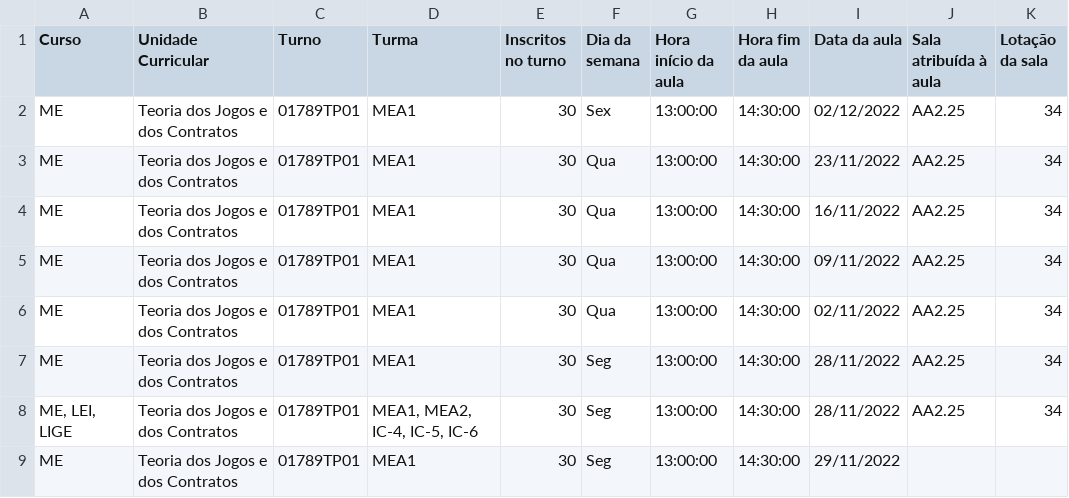
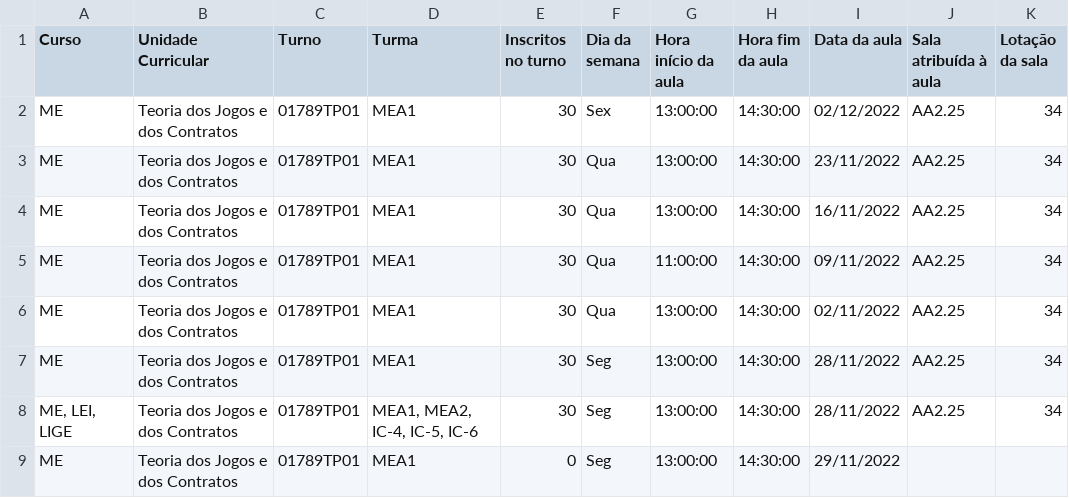
Before and after one commit to PedroAlexandre7/ES-2023-2Sem-Quarta-Feira-LEI-GrupoB, a CSV file: validtest.csv, drawn as a sheet.

```diff
--- a/validtest.csv
+++ b/validtest.csv
@@ -4,3 +4,3 @@ ME;Teoria dos Jogos e dos Contratos;01789TP01;MEA1;30;Qua;13:00:00;14:30:00;23/1
 ME;Teoria dos Jogos e dos Contratos;01789TP01;MEA1;30;Qua;13:00:00;14:30:00;16/11/2022;AA2.25;34
-ME;Teoria dos Jogos e dos Contratos;01789TP01;MEA1;30;Qua;13:00:00;14:30:00;09/11/2022;AA2.25;34
+ME;Teoria dos Jogos e dos Contratos;01789TP01;MEA1;30;Qua;11:00:00;14:30:00;09/11/2022;AA2.25;34
 ME;Teoria dos Jogos e dos Contratos;01789TP01;MEA1;30;Qua;13:00:00;14:30:00;02/11/2022;AA2.25;34
@@ -8,2 +8,2 @@ ME;Teoria dos Jogos e dos Contratos;01789TP01;MEA1;30;Seg;13:00:00;14:30:00;28/1
 ME, LEI, LIGE;Teoria dos Jogos e dos Contratos;01789TP01;MEA1, MEA2, IC-4, IC-5, IC-6;30;Seg;13:00:00;14:30:00;28/11/2022;AA2.25;34
-ME;Teoria dos Jogos e dos Contratos;01789TP01;MEA1;30;Seg;13:00:00;14:30:00;29/11/2022;;
+ME;Teoria dos Jogos e dos Contratos;01789TP01;MEA1;0;Seg;13:00:00;14:30:00;29/11/2022;;
```
Also changed, not shown: 3 other files.
